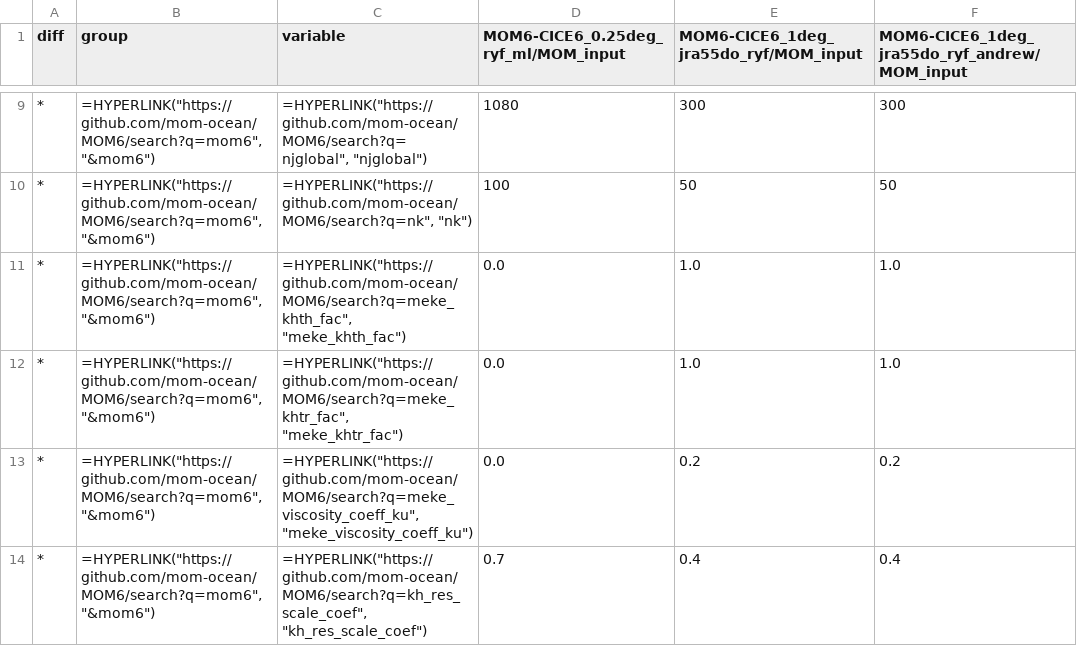
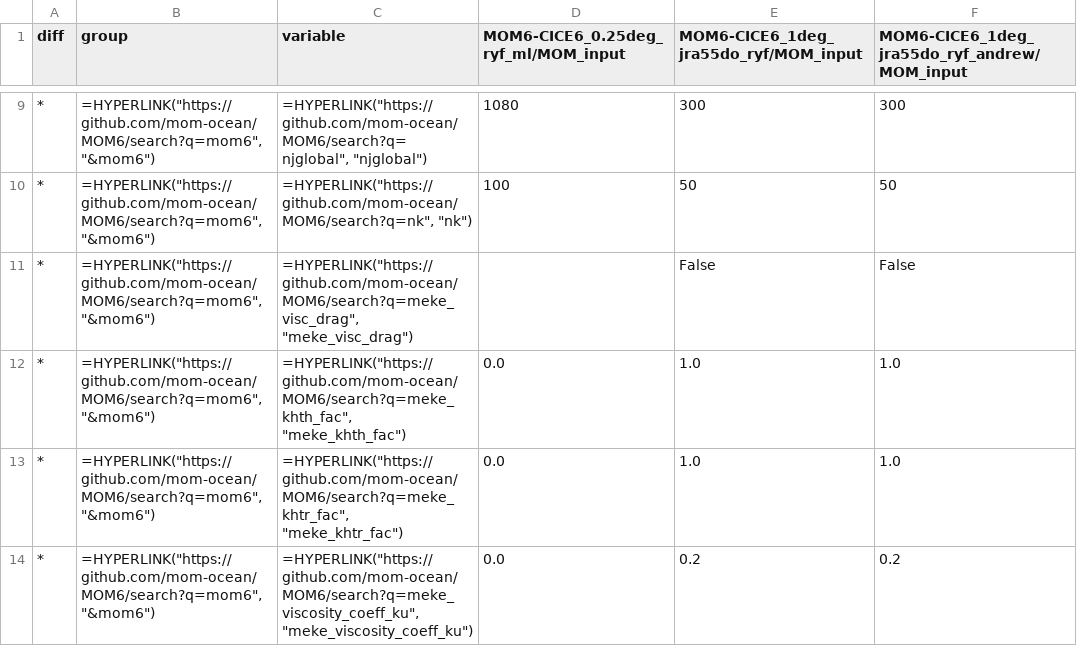
Before and after one commit to minghangli-uni/access-om3-config-ml, a CSV file: reorder_tables/MOM_input/MOM6-CICE6_0.25deg-1deg-1deg-AK_reorder/MOM6-CICE6_nml_diff.csv, drawn as a sheet; only a part is shown, gaps mark what is left out; the shorter side is filled out with more unchanged rows; the diff names each change by its address in the sheet, - before the commit and + after, or states it on an @@ line.

Commit message:
update comp table params doc

```diff
--- a/reorder_tables/MOM_input/MOM6-CICE6_0.25deg-1deg-1deg-AK_reorder/MOM6-CICE6_nml_diff.csv
+++ b/reorder_tables/MOM_input/MOM6-CICE6_0.25deg-1deg-1deg-AK_reorder/MOM6-CICE6_nml_diff.csv
+row 11: * | =HYPERLINK("https://github.com/mom-ocean/MOM6/search?q=mom6", "&mom6") | =HYPERLINK("https://github.com/mom-ocean/MOM6/search?q=meke_visc_drag", "meke_visc_drag") |  | False | False
```
Also changed, not shown: reorder_tables/MOM_input/MOM6-CICE6_0.25deg-1deg-1deg-AK_reorder/MOM6-CICE6_nml.csv, reorder_tables/MOM_input/panan-om4_025-MOM6-CICE6_0.25deg/MOM6-CICE6_nml.csv, 11 other files.
